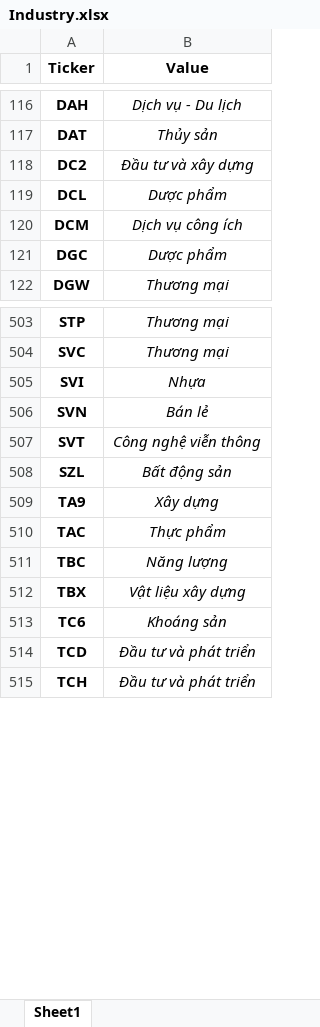
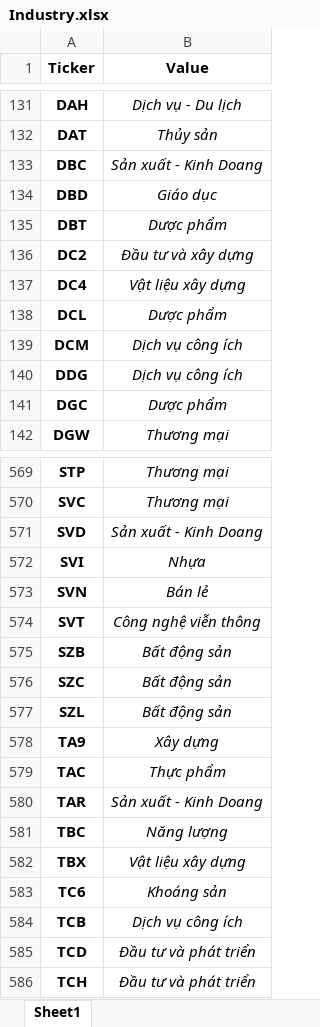
Before and after one commit to ktrung1709/Pair-Trading-Analysis, an Excel workbook: data/Industry.xlsx, sheet Sheet1, drawn as a sheet; only a part is shown, gaps mark what is left out; values as stored, in another font and other column widths than the file's, no borders; the diff covers the shown part only; the diff names each change by its address in the sheet, - before the commit and + after, or states it on an @@ line.

```diff
--- a/data/Industry.xlsx (sheet Sheet1)
+++ b/data/Industry.xlsx (sheet Sheet1)
+row 133: DBC | Sản xuất - Kinh Doang
+row 134: DBD | Giáo dục
+row 135: DBT | Dược phẩm
+row 137: DC4 | Vật liệu xây dựng
+row 140: DDG | Dịch vụ công ích
+row 571: SVD | Sản xuất - Kinh Doang
+row 575: SZB | Bất động sản
+row 576: SZC | Bất động sản
+row 580: TAR | Sản xuất - Kinh Doang
+row 584: TCB | Dịch vụ công ích
```
Also changed, not shown: 80 added rows elsewhere in this sheet, 2 other files.
